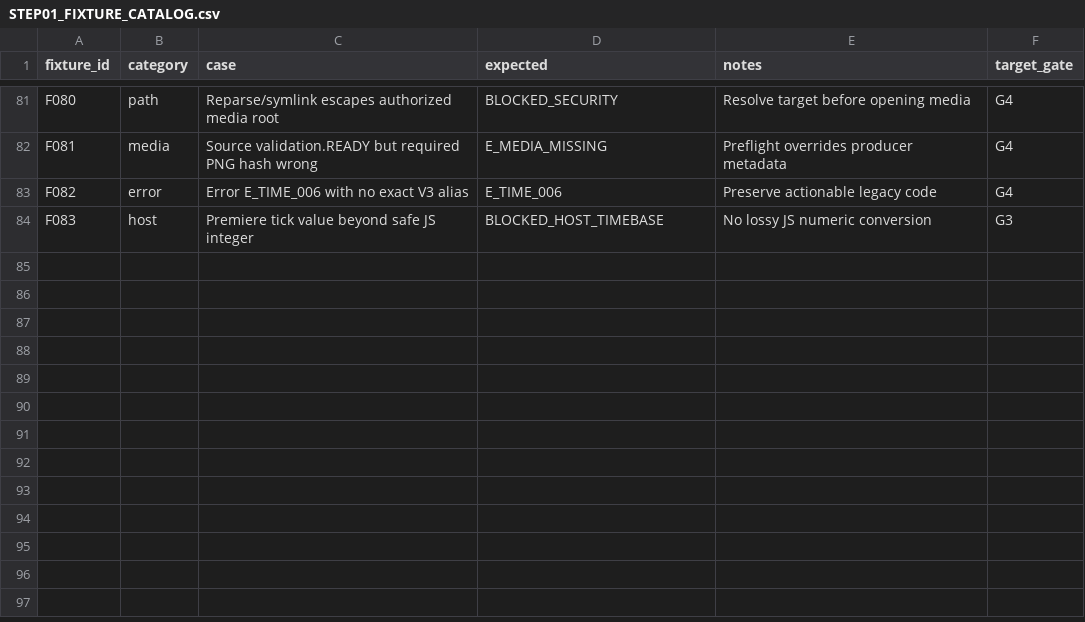
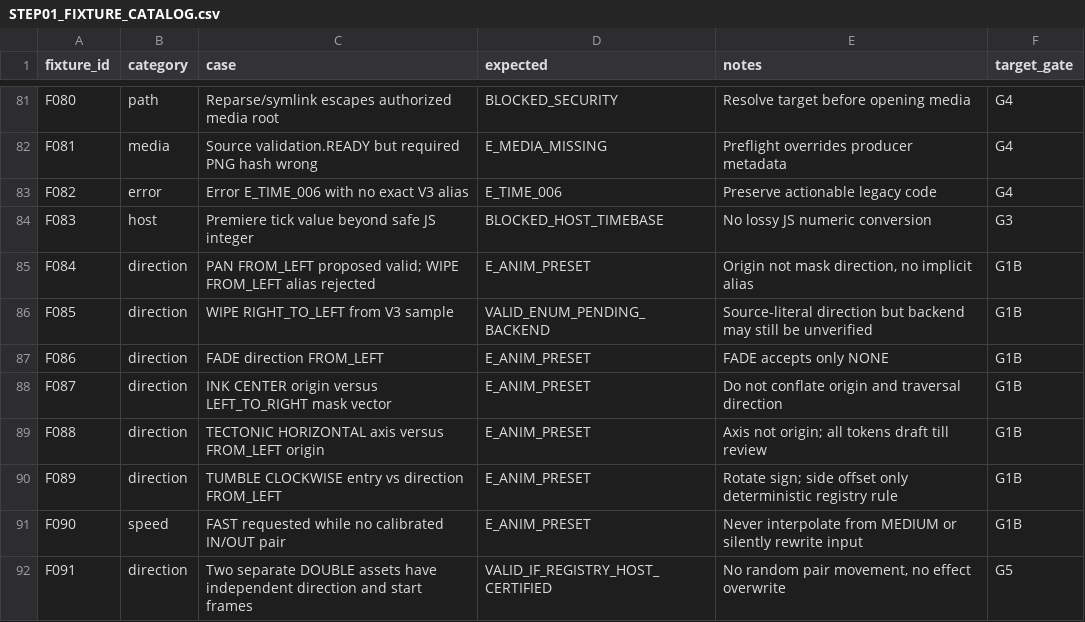
Before and after one commit to inoriko920-dev/AI-JSON-Premiere-Editor, a CSV file: docs/planning/STEP01_FIXTURE_CATALOG.csv, drawn as a sheet; only a part is shown, gaps mark what is left out.

Commit message:
docs(astra): complete B02 21-preset direction proposal and MEDIUM pilot signoff pack
Differentiate 4 literal anchors, 6 engine-inferred NONE and 11 proposed names; freeze typed candidate policy, timing references and 8 new fixture plans. User approval remains required, no coding.

```diff
--- a/docs/planning/STEP01_FIXTURE_CATALOG.csv
+++ b/docs/planning/STEP01_FIXTURE_CATALOG.csv
@@ -84 +84,9 @@
 "F083","host","Premiere tick value beyond safe JS integer","BLOCKED_HOST_TIMEBASE","No lossy JS numeric conversion","G3"
+"F084","direction","PAN FROM_LEFT proposed valid; WIPE FROM_LEFT alias rejected","E_ANIM_PRESET","Origin not mask direction, no implicit alias","G1B"
+"F085","direction","WIPE RIGHT_TO_LEFT from V3 sample","VALID_ENUM_PENDING_BACKEND","Source-literal direction but backend may still be unverified","G1B"
+"F086","direction","FADE direction FROM_LEFT","E_ANIM_PRESET","FADE accepts only NONE","G1B"
+"F087","direction","INK CENTER origin versus LEFT_TO_RIGHT mask vector","E_ANIM_PRESET","Do not conflate origin and traversal direction","G1B"
+"F088","direction","TECTONIC HORIZONTAL axis versus FROM_LEFT origin","E_ANIM_PRESET","Axis not origin; all tokens draft till review","G1B"
+"F089","direction","TUMBLE CLOCKWISE entry vs direction FROM_LEFT","E_ANIM_PRESET","Rotate sign; side offset only deterministic registry rule","G1B"
+"F090","speed","FAST requested while no calibrated IN/OUT pair","E_ANIM_PRESET","Never interpolate from MEDIUM or silently rewrite input","G1B"
+"F091","direction","Two separate DOUBLE assets have independent direction and start frames","VALID_IF_REGISTRY_HOST_CERTIFIED","No random pair movement, no effect overwrite","G5"
```
Also changed, not shown: docs/planning/STEP01_REVIEW_QUEUE.csv, 6 other files.
